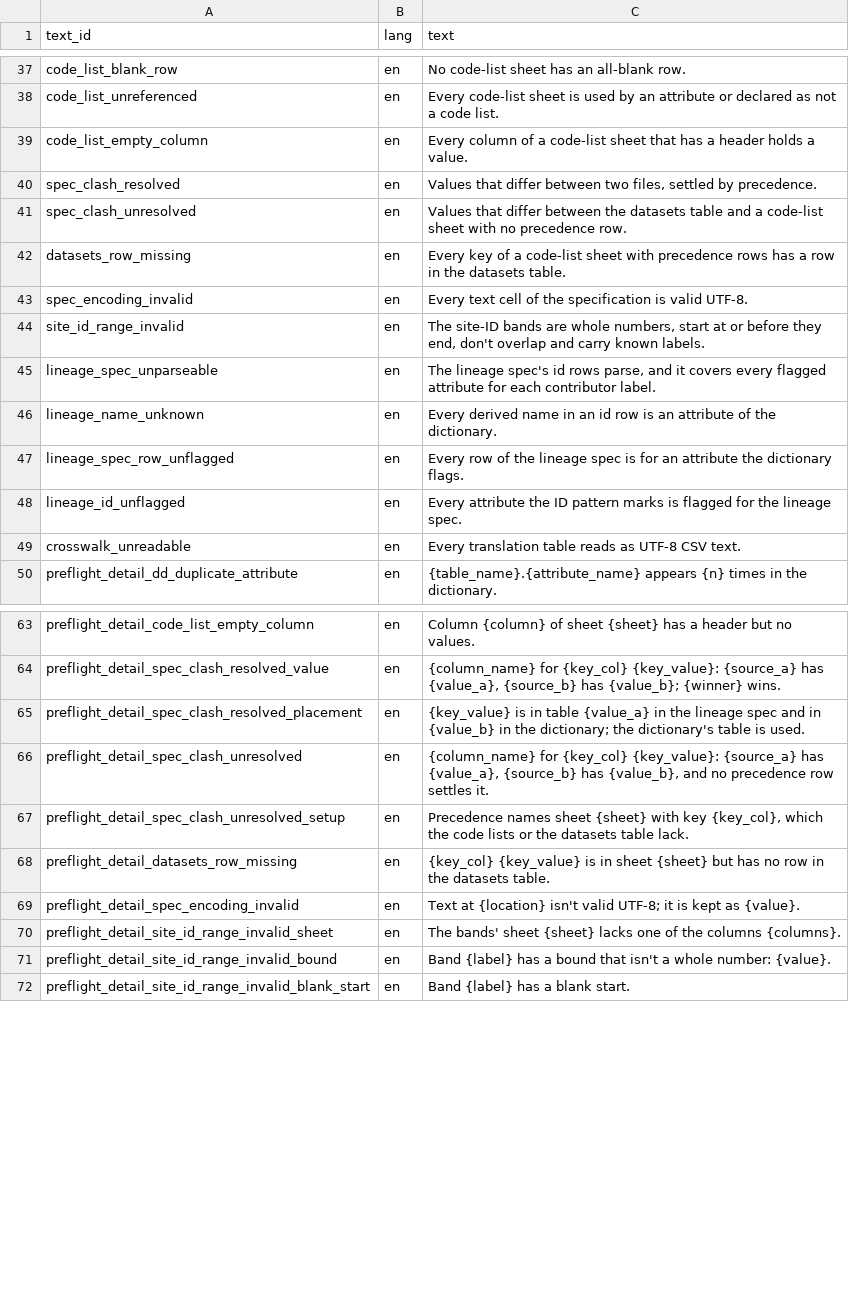
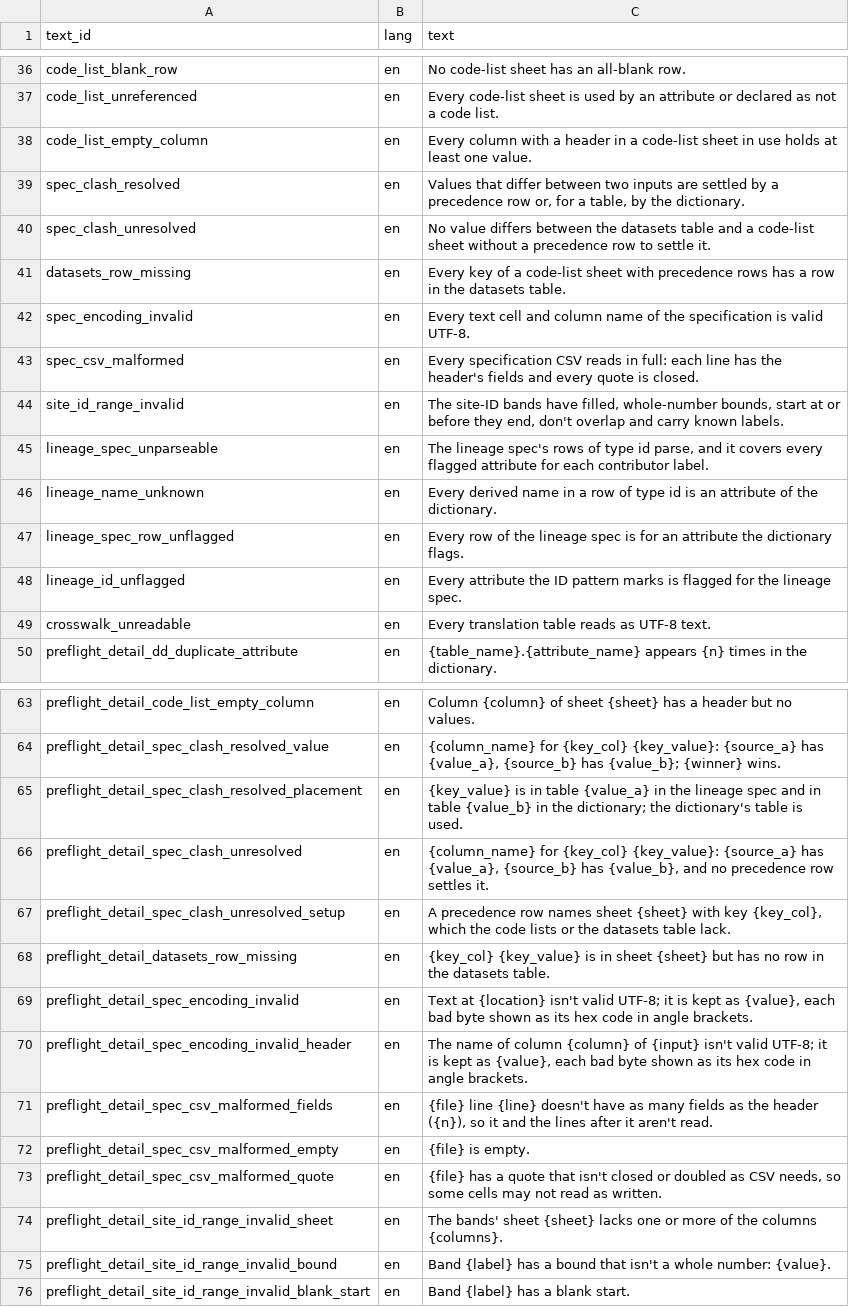
Before and after one commit to blaiseratcliffe/groundplotqc, a CSV file: inst/extdata/text/report_text_engine.csv, drawn as a sheet; only a part is shown, gaps mark what is left out; the diff covers the shown part only.

Commit message:
Task 2 fix round 1: the reader, report text and FILEMAP rows as amended after review and the probe pass (M2, D12.44, D12.45, D12.54, D12.55, D12.56)
Claude-Session: cde6235a-2a69-42c3-be7f-5406a9703d45

```diff
--- a/inst/extdata/text/report_text_engine.csv
+++ b/inst/extdata/text/report_text_engine.csv
@@ -38,13 +37,14 @@
 "code_list_unreferenced","en","Every code-list sheet is used by an attribute or declared as not a code list."
-"code_list_empty_column","en","Every column of a code-list sheet that has a header holds a value."
-"spec_clash_resolved","en","Values that differ between two files, settled by precedence."
-"spec_clash_unresolved","en","Values that differ between the datasets table and a code-list sheet with no precedence row."
+"code_list_empty_column","en","Every column with a header in a code-list sheet in use holds at least one value."
+"spec_clash_resolved","en","Values that differ between two inputs are settled by a precedence row or, for a table, by the dictionary."
+"spec_clash_unresolved","en","No value differs between the datasets table and a code-list sheet without a precedence row to settle it."
 "datasets_row_missing","en","Every key of a code-list sheet with precedence rows has a row in the datasets table."
-"spec_encoding_invalid","en","Every text cell of the specification is valid UTF-8."
-"site_id_range_invalid","en","The site-ID bands are whole numbers, start at or before they end, don't overlap and carry known labels."
-"lineage_spec_unparseable","en","The lineage spec's id rows parse, and it covers every flagged attribute for each contributor label."
-"lineage_name_unknown","en","Every derived name in an id row is an attribute of the dictionary."
+"spec_encoding_invalid","en","Every text cell and column name of the specification is valid UTF-8."
+"spec_csv_malformed","en","Every specification CSV reads in full: each line has the header's fields and every quote is closed."
+"site_id_range_invalid","en","The site-ID bands have filled, whole-number bounds, start at or before they end, don't overlap and carry known labels."
+"lineage_spec_unparseable","en","The lineage spec's rows of type id parse, and it covers every flagged attribute for each contributor label."
+"lineage_name_unknown","en","Every derived name in a row of type id is an attribute of the dictionary."
 "lineage_spec_row_unflagged","en","Every row of the lineage spec is for an attribute the dictionary flags."
 "lineage_id_unflagged","en","Every attribute the ID pattern marks is flagged for the lineage spec."
-"crosswalk_unreadable","en","Every translation table reads as UTF-8 CSV text."
+"crosswalk_unreadable","en","Every translation table reads as UTF-8 text."
 "preflight_detail_dd_duplicate_attribute","en","{table_name}.{attribute_name} appears {n} times in the dictionary."
@@ -64,8 +64,12 @@
 "preflight_detail_spec_clash_resolved_value","en","{column_name} for {key_col} {key_value}: {source_a} has {value_a}, {source_b} has {value_b}; {winner} wins."
-"preflight_detail_spec_clash_resolved_placement","en","{key_value} is in table {value_a} in the lineage spec and in {value_b} in the dictionary; the dictionary's table is used."
+"preflight_detail_spec_clash_resolved_placement","en","{key_value} is in table {value_a} in the lineage spec and in table {value_b} in the dictionary; the dictionary's table is used."
 "preflight_detail_spec_clash_unresolved","en","{column_name} for {key_col} {key_value}: {source_a} has {value_a}, {source_b} has {value_b}, and no precedence row settles it."
-"preflight_detail_spec_clash_unresolved_setup","en","Precedence names sheet {sheet} with key {key_col}, which the code lists or the datasets table lack."
+"preflight_detail_spec_clash_unresolved_setup","en","A precedence row names sheet {sheet} with key {key_col}, which the code lists or the datasets table lack."
 "preflight_detail_datasets_row_missing","en","{key_col} {key_value} is in sheet {sheet} but has no row in the datasets table."
-"preflight_detail_spec_encoding_invalid","en","Text at {location} isn't valid UTF-8; it is kept as {value}."
-"preflight_detail_site_id_range_invalid_sheet","en","The bands' sheet {sheet} lacks one of the columns {columns}."
+"preflight_detail_spec_encoding_invalid","en","Text at {location} isn't valid UTF-8; it is kept as {value}, each bad byte shown as its hex code in angle brackets."
+"preflight_detail_spec_encoding_invalid_header","en","The name of column {column} of {input} isn't valid UTF-8; it is kept as {value}, each bad byte shown as its hex code in angle brackets."
+"preflight_detail_spec_csv_malformed_fields","en","{file} line {line} doesn't have as many fields as the header ({n}), so it and the lines after it aren't read."
+"preflight_detail_spec_csv_malformed_empty","en","{file} is empty."
+"preflight_detail_spec_csv_malformed_quote","en","{file} has a quote that isn't closed or doubled as CSV needs, so some cells may not read as written."
+"preflight_detail_site_id_range_invalid_sheet","en","The bands' sheet {sheet} lacks one or more of the columns {columns}."
 "preflight_detail_site_id_range_invalid_bound","en","Band {label} has a bound that isn't a whole number: {value}."
```
Also changed, not shown: 1 removed row and 6 edited cells elsewhere in this file, 7 other files.
